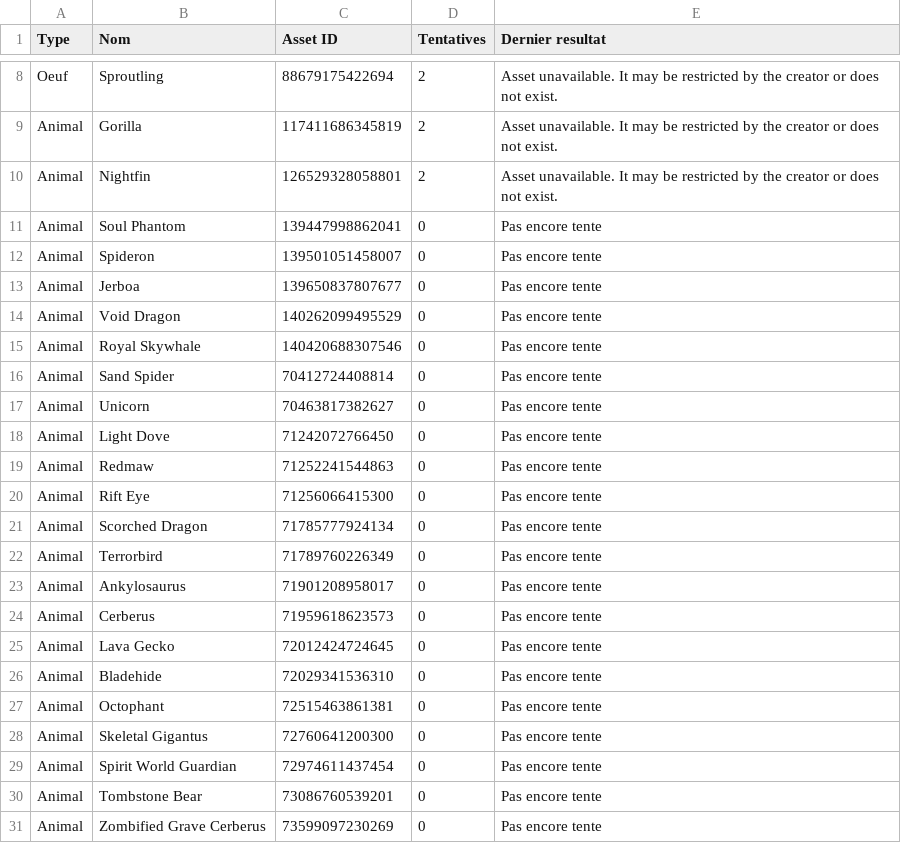
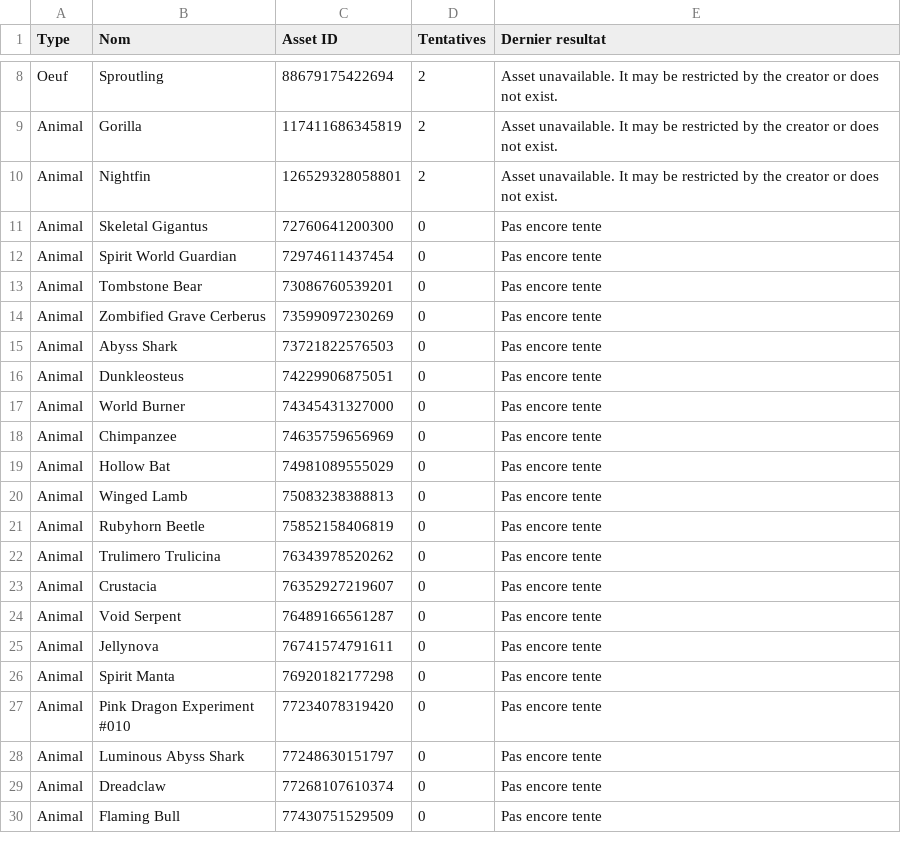
Before and after one commit to cagnastylepay-png/Render, a CSV file: docs/images-a-recuperer.csv, drawn as a sheet; only a part is shown, gaps mark what is left out; the shorter side is filled out with more unchanged rows; the diff names each change by its address in the sheet, - before the commit and + after, or states it on an @@ line.

Commit message:
Add 17 more native animal images; 188 recovered

```diff
--- a/docs/images-a-recuperer.csv
+++ b/docs/images-a-recuperer.csv
-row 11: Animal | Soul Phantom | 139447998862041 | 0 | Pas encore tente
-row 12: Animal | Spideron | 139501051458007 | 0 | Pas encore tente
-row 13: Animal | Jerboa | 139650837807677 | 0 | Pas encore tente
-row 14: Animal | Void Dragon | 140262099495529 | 0 | Pas encore tente
-row 15: Animal | Royal Skywhale | 140420688307546 | 0 | Pas encore tente
-row 16: Animal | Sand Spider | 70412724408814 | 0 | Pas encore tente
-row 17: Animal | Unicorn | 70463817382627 | 0 | Pas encore tente
-row 18: Animal | Light Dove | 71242072766450 | 0 | Pas encore tente
-row 19: Animal | Redmaw | 71252241544863 | 0 | Pas encore tente
-row 20: Animal | Rift Eye | 71256066415300 | 0 | Pas encore tente
-row 21: Animal | Scorched Dragon | 71785777924134 | 0 | Pas encore tente
-row 22: Animal | Terrorbird | 71789760226349 | 0 | Pas encore tente
-row 23: Animal | Ankylosaurus | 71901208958017 | 0 | Pas encore tente
-row 24: Animal | Cerberus | 71959618623573 | 0 | Pas encore tente
-row 25: Animal | Lava Gecko | 72012424724645 | 0 | Pas encore tente
-row 26: Animal | Bladehide | 72029341536310 | 0 | Pas encore tente
-row 27: Animal | Octophant | 72515463861381 | 0 | Pas encore tente
```
Also changed, not shown: 18 other files.
